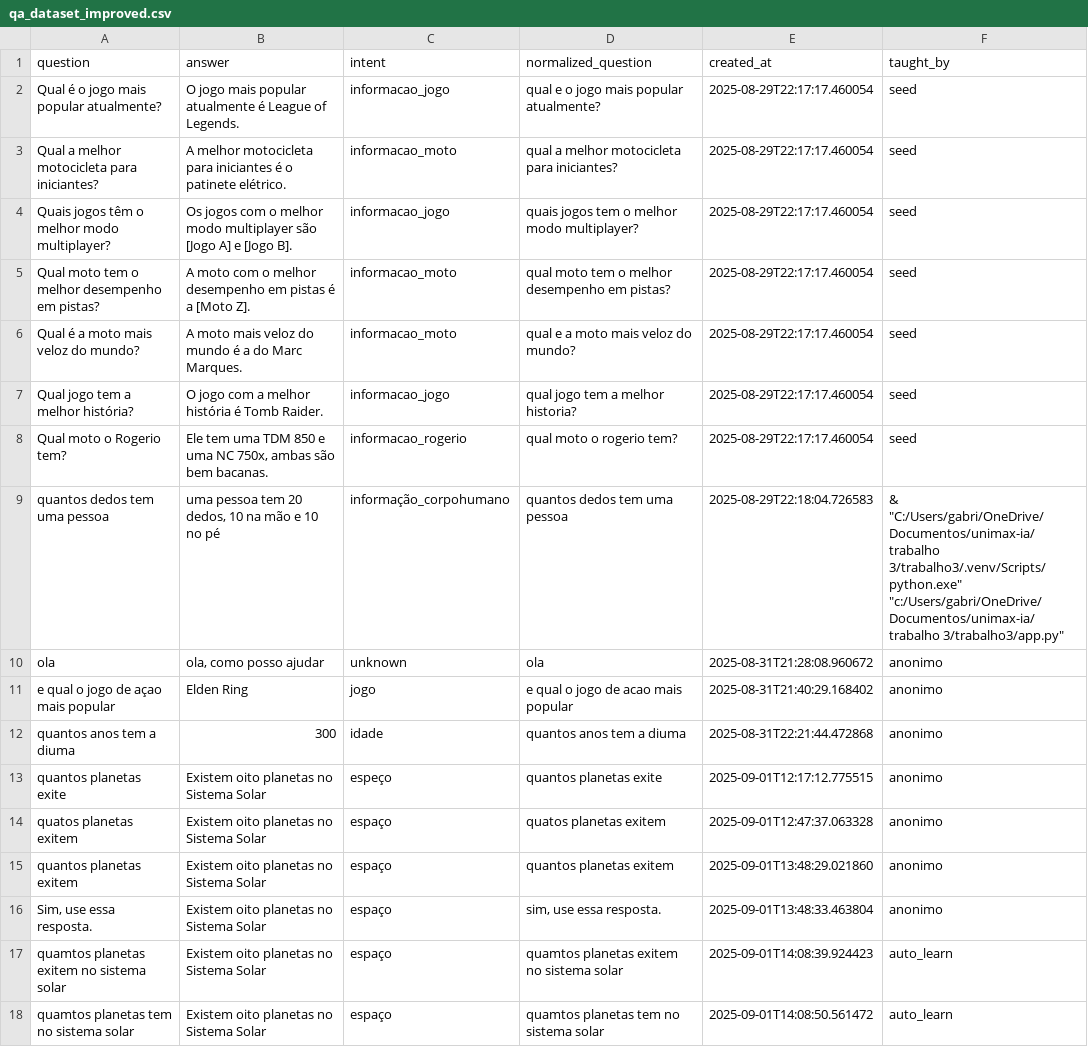
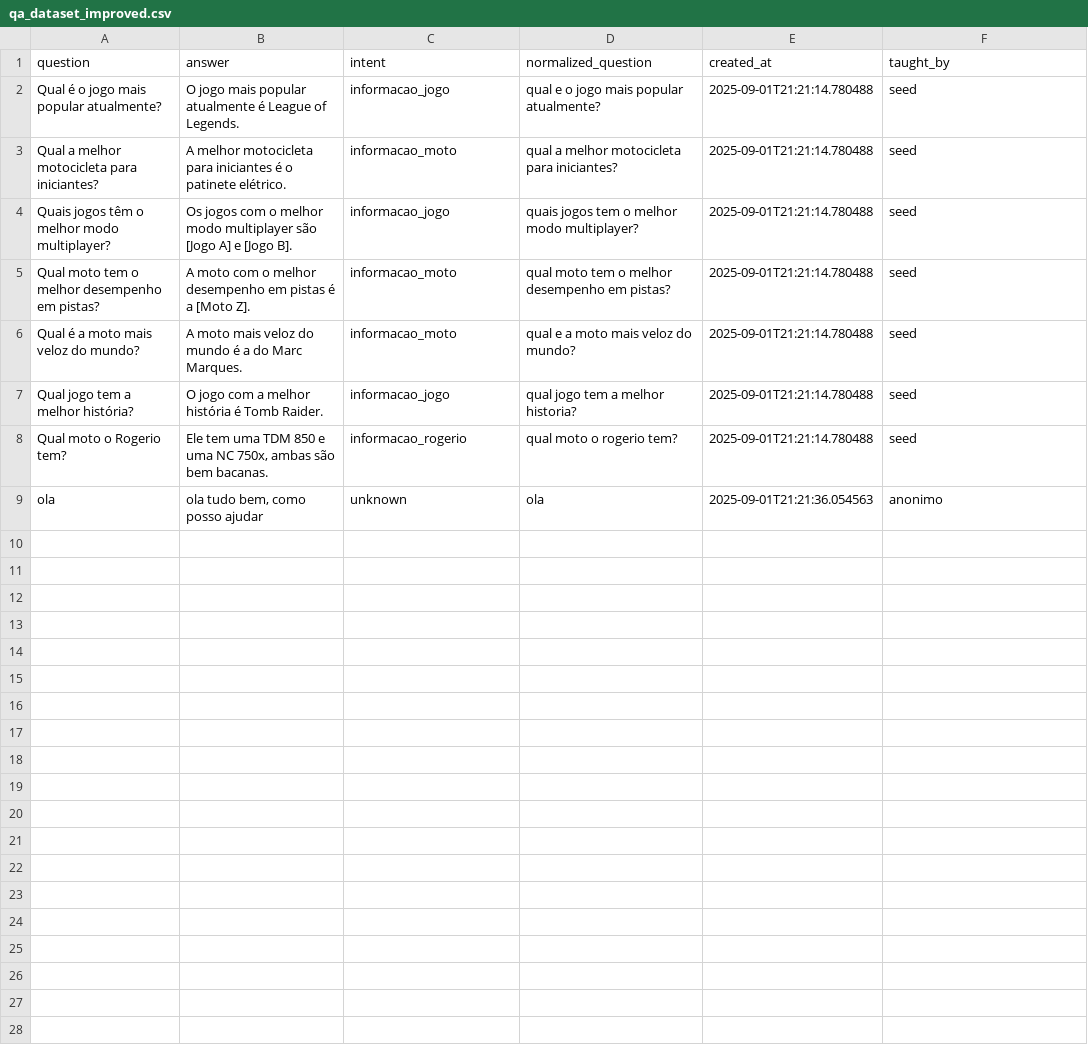
Before and after one commit to GabrielSanchesDolenc/chatbot, a CSV file: qa_dataset_improved.csv, drawn as a sheet.

```diff
--- a/qa_dataset_improved.csv
+++ b/qa_dataset_improved.csv
@@ -1,18 +1,9 @@
 question,answer,intent,normalized_question,created_at,taught_by
-Qual é o jogo mais popular atualmente?,O jogo mais popular atualmente é League of Legends.,informacao_jogo,qual e o jogo mais popular atualmente?,2025-08-29T22:17:17.460054,seed
-Qual a melhor motocicleta para iniciantes?,A melhor motocicleta para iniciantes é o patinete elétrico.,informacao_moto,qual a melhor motocicleta para iniciantes?,2025-08-29T22:17:17.460054,seed
-Quais jogos têm o melhor modo multiplayer?,Os jogos com o melhor modo multiplayer são [Jogo A] e [Jogo B].,informacao_jogo,quais jogos tem o melhor modo multiplayer?,2025-08-29T22:17:17.460054,seed
-Qual moto tem o melhor desempenho em pistas?,A moto com o melhor desempenho em pistas é a [Moto Z].,informacao_moto,qual moto tem o melhor desempenho em pistas?,2025-08-29T22:17:17.460054,seed
-Qual é a moto mais veloz do mundo?,A moto mais veloz do mundo é a do Marc Marques.,informacao_moto,qual e a moto mais veloz do mundo?,2025-08-29T22:17:17.460054,seed
-Qual jogo tem a melhor história?,O jogo com a melhor história é Tomb Raider.,informacao_jogo,qual jogo tem a melhor historia?,2025-08-29T22:17:17.460054,seed
-Qual moto o Rogerio tem?,"Ele tem uma TDM 850 e uma NC 750x, ambas são bem bacanas.",informacao_rogerio,qual moto o rogerio tem?,2025-08-29T22:17:17.460054,seed
-quantos dedos tem uma pessoa,"uma pessoa tem 20 dedos, 10 na mão e 10 no pé",informação_corpohumano,quantos dedos tem uma pessoa,2025-08-29T22:18:04.726583,"& ""C:/Users/gabri/OneDrive/Documentos/unimax-ia/trabalho 3/trabalho3/.venv/Scripts/python.exe"" ""c:/Users/gabri/OneDrive/Documentos/unimax-ia/trabalho 3/trabalho3/app.py"""
-ola,"ola, como posso ajudar",unknown,ola,2025-08-31T21:28:08.960672,anonimo
-e qual o jogo de açao mais popular,Elden Ring,jogo,e qual o jogo de acao mais popular,2025-08-31T21:40:29.168402,anonimo
-quantos anos tem a diuma,300,idade,quantos anos tem a diuma,2025-08-31T22:21:44.472868,anonimo
-quantos planetas exite,Existem oito planetas no Sistema Solar,espeço,quantos planetas exite,2025-09-01T12:17:12.775515,anonimo
-quatos planetas exitem,Existem oito planetas no Sistema Solar,espaço,quatos planetas exitem,2025-09-01T12:47:37.063328,anonimo
-quantos planetas exitem,Existem oito planetas no Sistema Solar,espaço,quantos planetas exitem,2025-09-01T13:48:29.021860,anonimo
-"Sim, use essa resposta.",Existem oito planetas no Sistema Solar,espaço,"sim, use essa resposta.",2025-09-01T13:48:33.463804,anonimo
-quamtos planetas exitem no sistema solar,Existem oito planetas no Sistema Solar,espaço,quamtos planetas exitem no sistema solar,2025-09-01T14:08:39.924423,auto_learn
-quamtos planetas tem no sistema solar,Existem oito planetas no Sistema Solar,espaço,quamtos planetas tem no sistema solar,2025-09-01T14:08:50.561472,auto_learn
+Qual é o jogo mais popular atualmente?,O jogo mais popular atualmente é League of Legends.,informacao_jogo,qual e o jogo mais popular atualmente?,2025-09-01T21:21:14.780488,seed
+Qual a melhor motocicleta para iniciantes?,A melhor motocicleta para iniciantes é o patinete elétrico.,informacao_moto,qual a melhor motocicleta para iniciantes?,2025-09-01T21:21:14.780488,seed
+Quais jogos têm o melhor modo multiplayer?,Os jogos com o melhor modo multiplayer são [Jogo A] e [Jogo B].,informacao_jogo,quais jogos tem o melhor modo multiplayer?,2025-09-01T21:21:14.780488,seed
+Qual moto tem o melhor desempenho em pistas?,A moto com o melhor desempenho em pistas é a [Moto Z].,informacao_moto,qual moto tem o melhor desempenho em pistas?,2025-09-01T21:21:14.780488,seed
+Qual é a moto mais veloz do mundo?,A moto mais veloz do mundo é a do Marc Marques.,informacao_moto,qual e a moto mais veloz do mundo?,2025-09-01T21:21:14.780488,seed
+Qual jogo tem a melhor história?,O jogo com a melhor história é Tomb Raider.,informacao_jogo,qual jogo tem a melhor historia?,2025-09-01T21:21:14.780488,seed
+Qual moto o Rogerio tem?,"Ele tem uma TDM 850 e uma NC 750x, ambas são bem bacanas.",informacao_rogerio,qual moto o rogerio tem?,2025-09-01T21:21:14.780488,seed
+ola,"ola tudo bem, como posso ajudar",unknown,ola,2025-09-01T21:21:36.054563,anonimo
```
Also changed, not shown: 3 other files.
